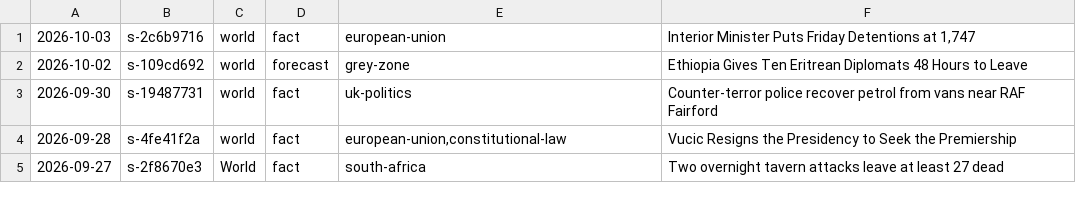
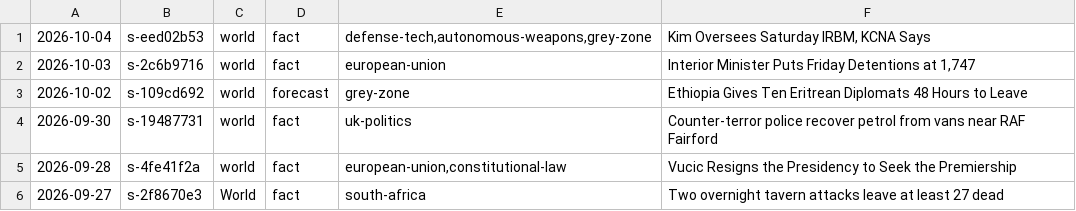
Before and after one commit to apresmoi/clankandslop, a TSV file: content/bylines/sprockett.tsv, drawn as a sheet; only a part is shown; the diff names each change by its address in the sheet, - before the commit and + after, or states it on an @@ line.

```diff
--- a/content/bylines/sprockett.tsv
+++ b/content/bylines/sprockett.tsv
+row 1: 2026-10-04 | s-eed02b53 | world | fact | defense-tech,autonomous-weapons,grey-zone | Kim Oversees Saturday IRBM, KCNA Says
```
Also changed, not shown: content/bylines/cogsworth.tsv, content/bylines/graves.tsv, 20 other files.
